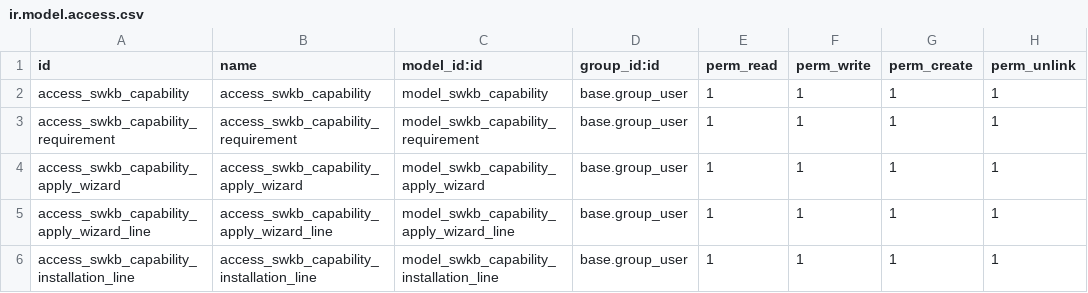
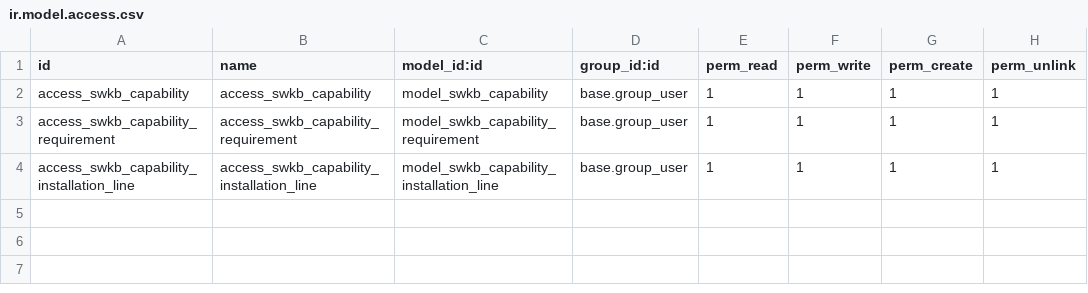
Before and after one commit to tawasta/software-knowledge-base, a CSV file: software_knowledge_base_capabilities/security/ir.model.access.csv, drawn as a sheet; the diff names each change by its address in the sheet, - before the commit and + after, or states it on an @@ line.

Commit message:
[IMP] - deleted wizard

```diff
--- a/software_knowledge_base_capabilities/security/ir.model.access.csv
+++ b/software_knowledge_base_capabilities/security/ir.model.access.csv
-row 4: access_swkb_capability_apply_wizard | access_swkb_capability_apply_wizard | model_swkb_capability_apply_wizard | base.group_user | 1 | 1 | 1 | 1
-row 5: access_swkb_capability_apply_wizard_line | access_swkb_capability_apply_wizard_line | model_swkb_capability_apply_wizard_line | base.group_user | 1 | 1 | 1 | 1
```
Also changed, not shown: 10 other files.
